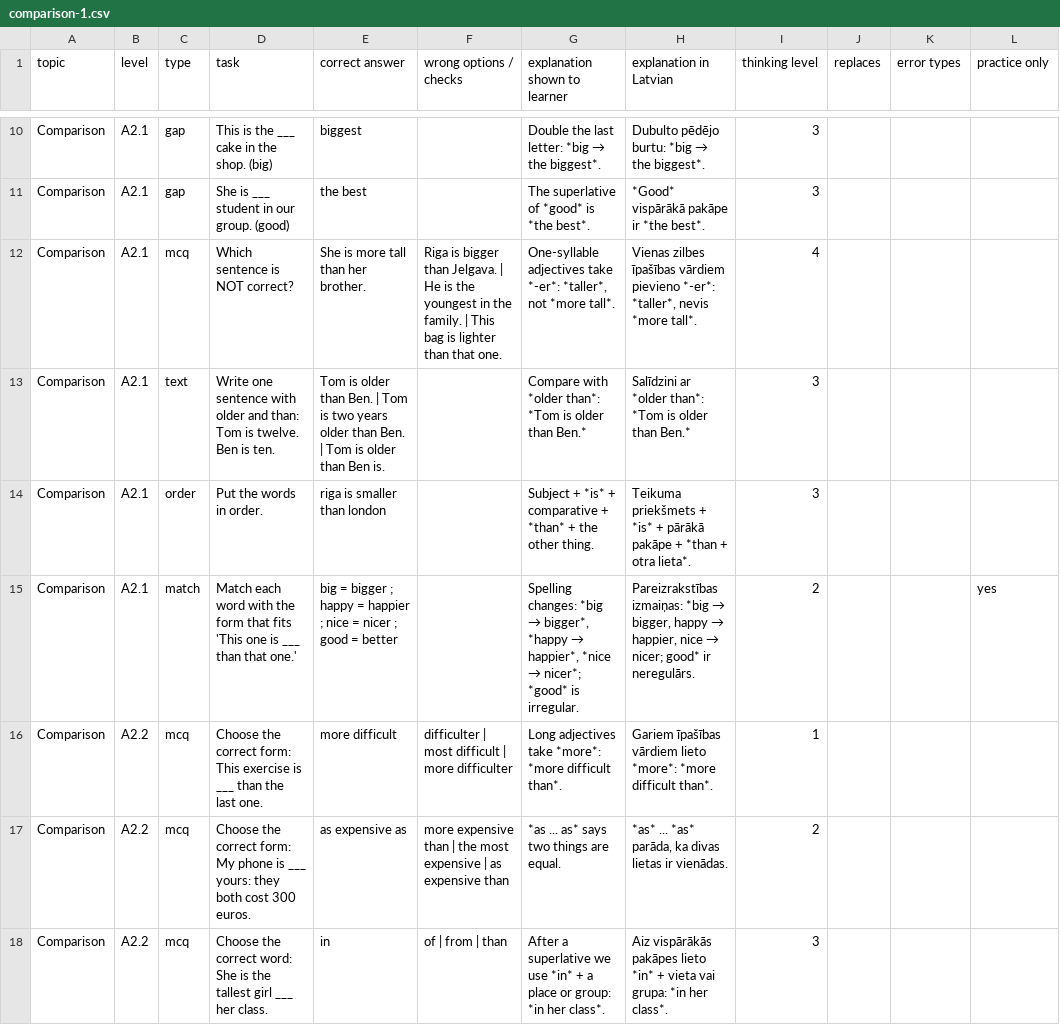
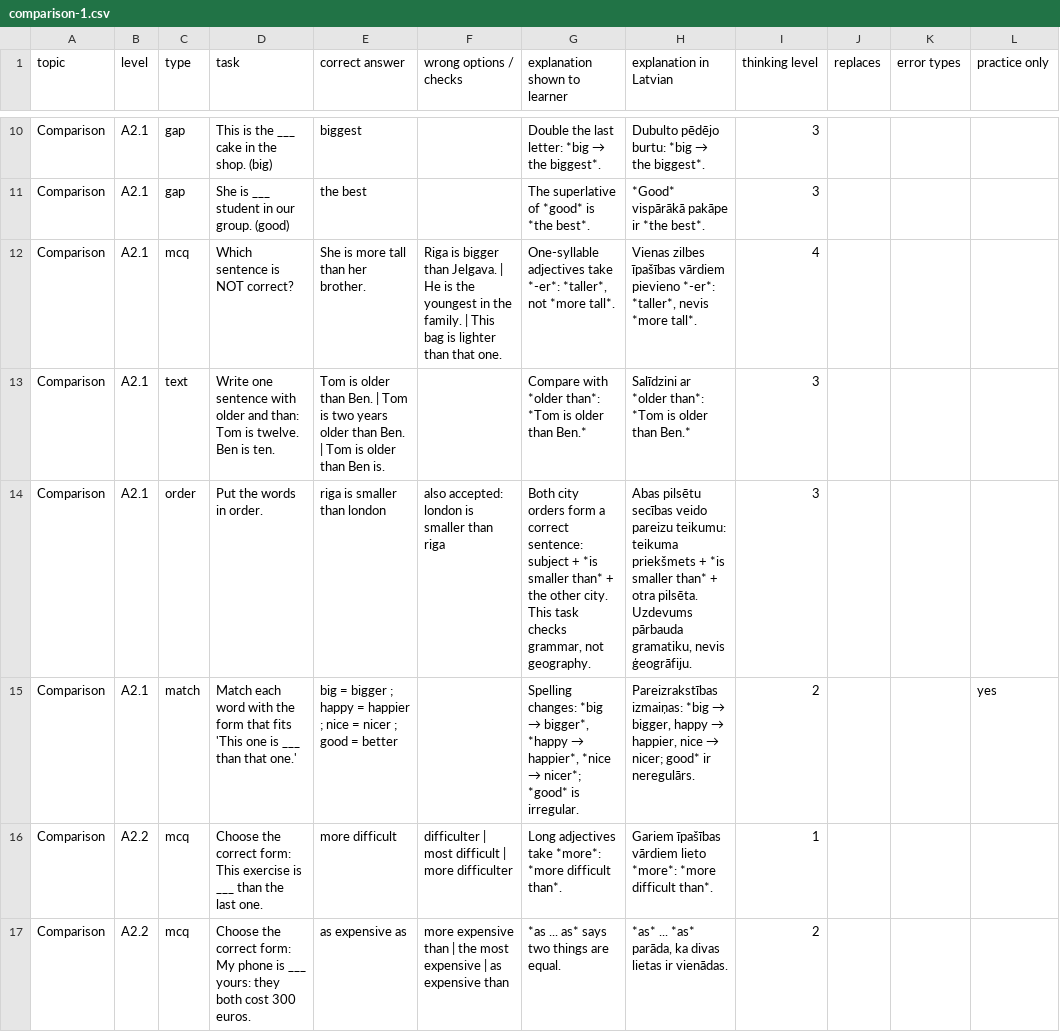
Before and after one commit to inga-cmyk/englishfever, a CSV file: docs/task-drafts/comparison-1.csv, drawn as a sheet; only a part is shown, gaps mark what is left out; the shorter side is filled out with more unchanged rows; the diff names each change by its address in the sheet, - before the commit and + after, or states it on an @@ line.

```diff
--- a/docs/task-drafts/comparison-1.csv
+++ b/docs/task-drafts/comparison-1.csv
-F14 (wrong options / checks): (empty)
+F14 (wrong options / checks): also accepted: london is smaller than riga
-G14 (explanation shown to learner): Subject + *is* + comparative + *than* + the other thing.
+G14 (explanation shown to learner): Both city orders form a correct sentence: subject + *is smaller than* + the other city. This task checks grammar, not geography.
-H14 (explanation in Latvian): Teikuma priekšmets + *is* + pārākā pakāpe + *than + otra lieta*.
+H14 (explanation in Latvian): Abas pilsētu secības veido pareizu teikumu: teikuma priekšmets + *is smaller than* + otra pilsēta. Uzdevums pārbauda gramatiku, nevis ģeogrāfiju.
```
Also changed, not shown: docs/practice-question-bank-review.csv, docs/task-drafts/a2-big-1.csv, 26 other files.
